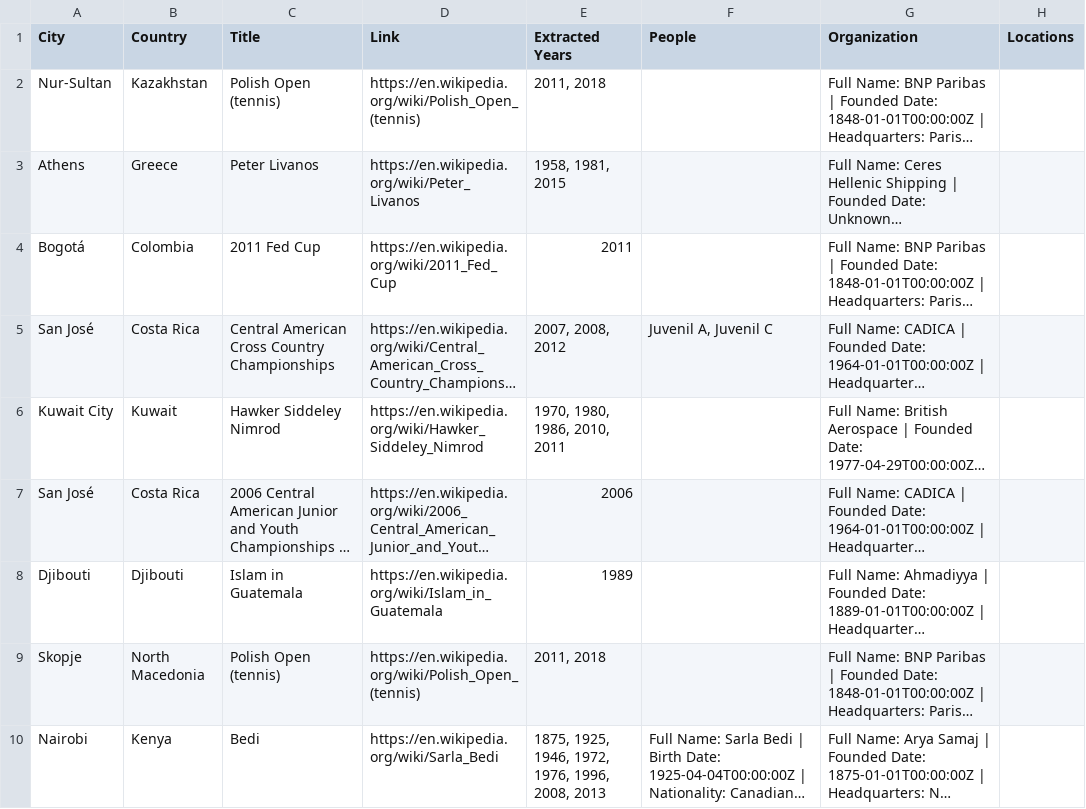
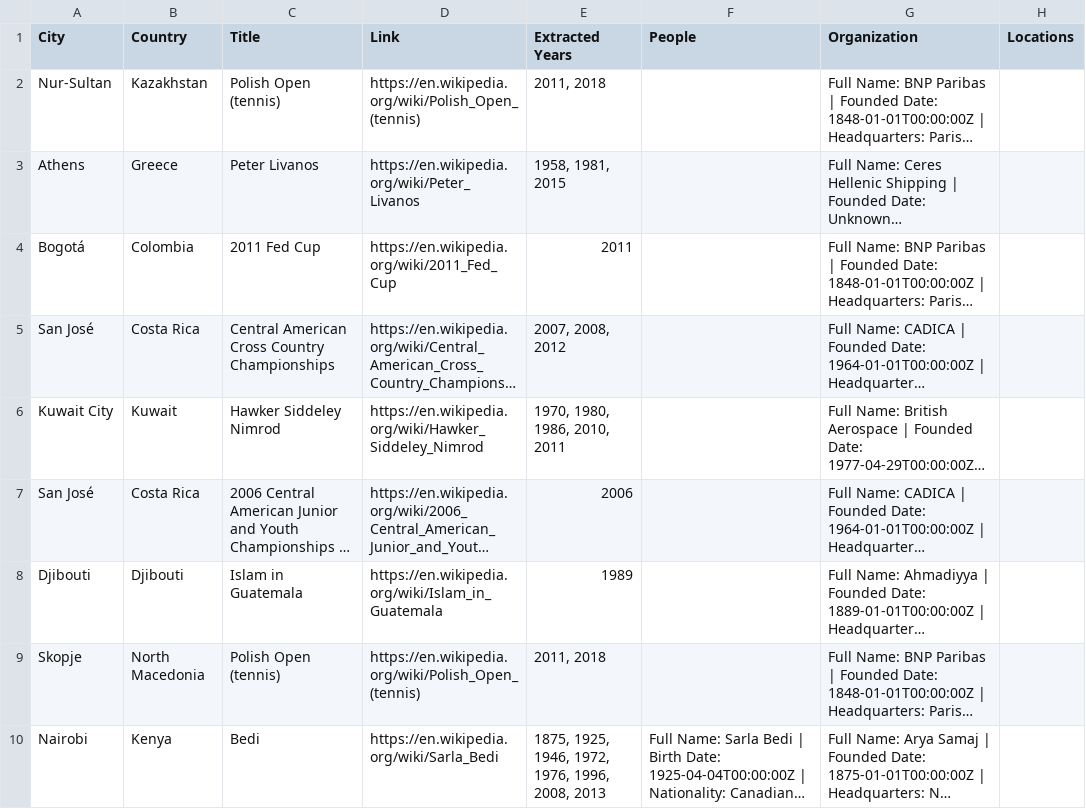
Before and after one commit to ashutoshpandey1977/data, a CSV file: enriched_data.csv, drawn as a sheet; only a part is shown; long unchanged cells end in …; the diff names each change by its address in the sheet, - before the commit and + after, or states it on an @@ line.

Commit message:
Update enriched_data.csv

```diff
--- a/enriched_data.csv
+++ b/enriched_data.csv
-F5 (People): Juvenil A, Juvenil C
+F5 (People): (empty)
```
